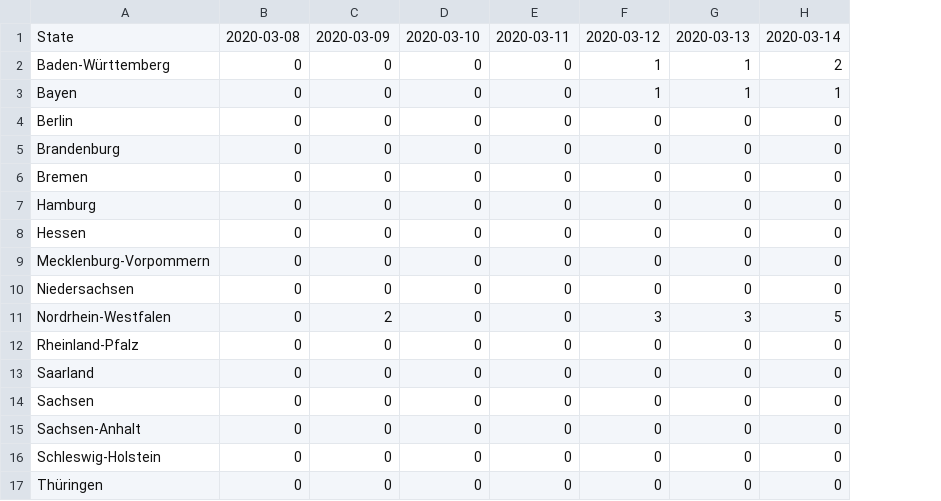
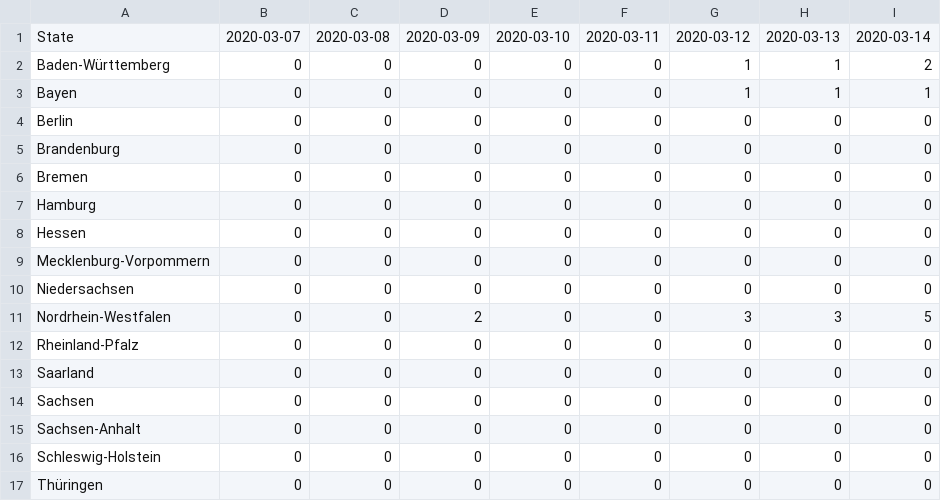
Before and after one commit to micgro42/COVID-19-DE, a CSV file: time_series/time-series-_19-covid-Deaths.csv, drawn as a sheet; the diff names each change by its address in the sheet, - before the commit and + after, or states it on an @@ line.

```diff
--- a/time_series/time-series-_19-covid-Deaths.csv
+++ b/time_series/time-series-_19-covid-Deaths.csv
+column F, rows 1-17: 2020-03-11 | 0 | 0 | 0 | 0 | 0 | 0 | 0 | 0 | 0 | 0 | 0 | 0 | 0 | 0 | 0 | 0
-B1: 2020-03-08
+B1: 2020-03-07
-C1: 2020-03-09
+C1: 2020-03-08
-D1: 2020-03-10
+D1: 2020-03-09
-E1: 2020-03-11
+E1: 2020-03-10
-C11: 2
+C11: 0
-D11: 0
+D11: 2
```
Also changed, not shown: time_series/time-series-_19-covid-Confirmed.csv, 1 other file.
